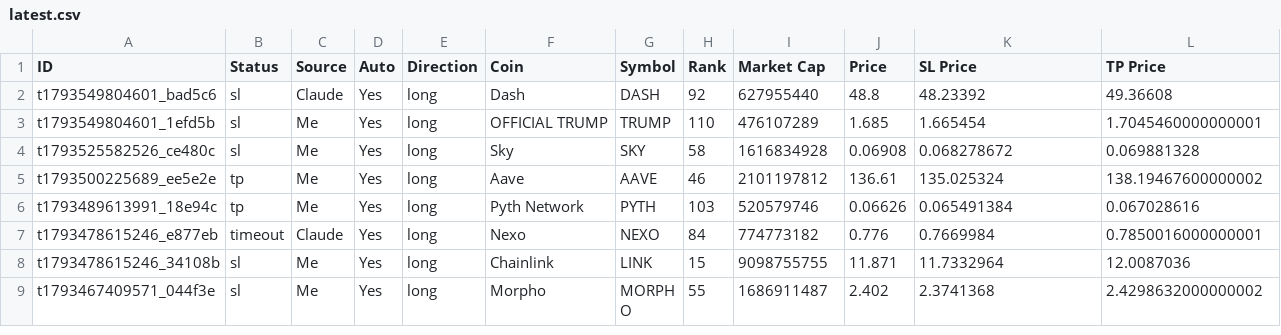
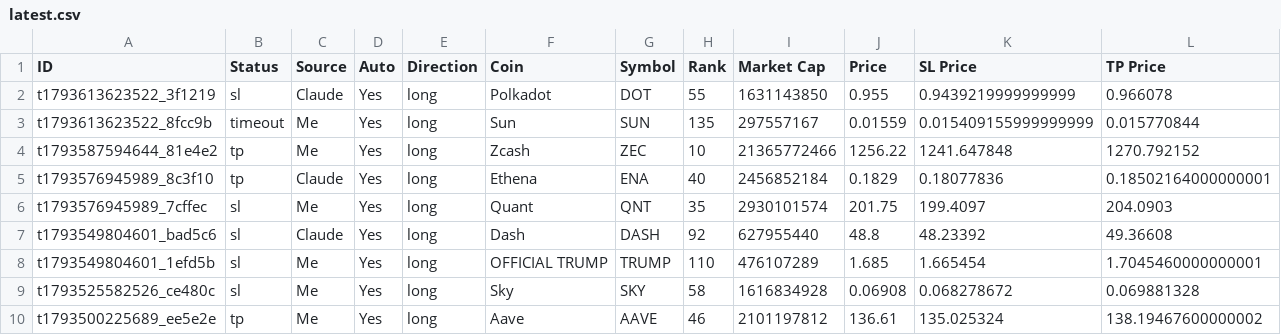
Before and after one commit to farhanse2021/crypto-scanner, a CSV file: reports/latest.csv, drawn as a sheet; only a part is shown; the shorter side is filled out with more unchanged rows; rows hold the shown columns only; the diff names each change by its address in the sheet, - before the commit and + after, or states it on an @@ line.

Commit message:
daily report

```diff
--- a/reports/latest.csv
+++ b/reports/latest.csv
+row 2: t1793613623522_3f1219 | sl | Claude | Yes | long | Polkadot | DOT | 55 | 1631143850 | 0.955 | 0.9439219999999999 | 0.966078
+row 3: t1793613623522_8fcc9b | timeout | Me | Yes | long | Sun | SUN | 135 | 297557167 | 0.01559 | 0.015409155999999999 | 0.015770844
+row 4: t1793587594644_81e4e2 | tp | Me | Yes | long | Zcash | ZEC | 10 | 21365772466 | 1256.22 | 1241.647848 | 1270.792152
+row 5: t1793576945989_8c3f10 | tp | Claude | Yes | long | Ethena | ENA | 40 | 2456852184 | 0.1829 | 0.18077836 | 0.18502164000000001
+row 6: t1793576945989_7cffec | sl | Me | Yes | long | Quant | QNT | 35 | 2930101574 | 201.75 | 199.4097 | 204.0903
```
Also changed, not shown: 1 other file.
